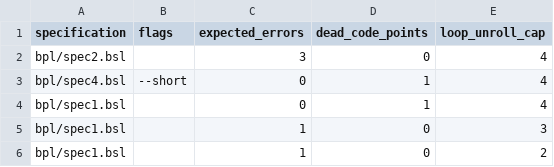
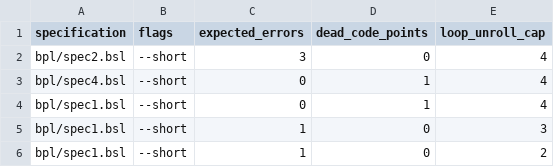
Before and after one commit to ywelsch/bcverifier, a CSV file: libraries/cbext/tests.csv, drawn as a sheet.

```diff
--- a/libraries/cbext/tests.csv
+++ b/libraries/cbext/tests.csv
@@ -1,6 +1,6 @@
 "specification","flags","expected_errors","dead_code_points","loop_unroll_cap"
-"bpl/spec2.bsl",""     ,3                ,0                 ,4
+"bpl/spec2.bsl","--short"     ,3                ,0                 ,4
 "bpl/spec4.bsl","--short"     ,0                ,1                 ,4
-"bpl/spec1.bsl",""     ,0                ,1                 ,4
-"bpl/spec1.bsl",""     ,1                ,0                 ,3
-"bpl/spec1.bsl",""     ,1                ,0                 ,2
+"bpl/spec1.bsl","--short"     ,0                ,1                 ,4
+"bpl/spec1.bsl","--short"     ,1                ,0                 ,3
+"bpl/spec1.bsl","--short"     ,1                ,0                 ,2
```
Also changed, not shown: libraries/cb/tests.csv, libraries/cell/tests.csv, 21 other files.
